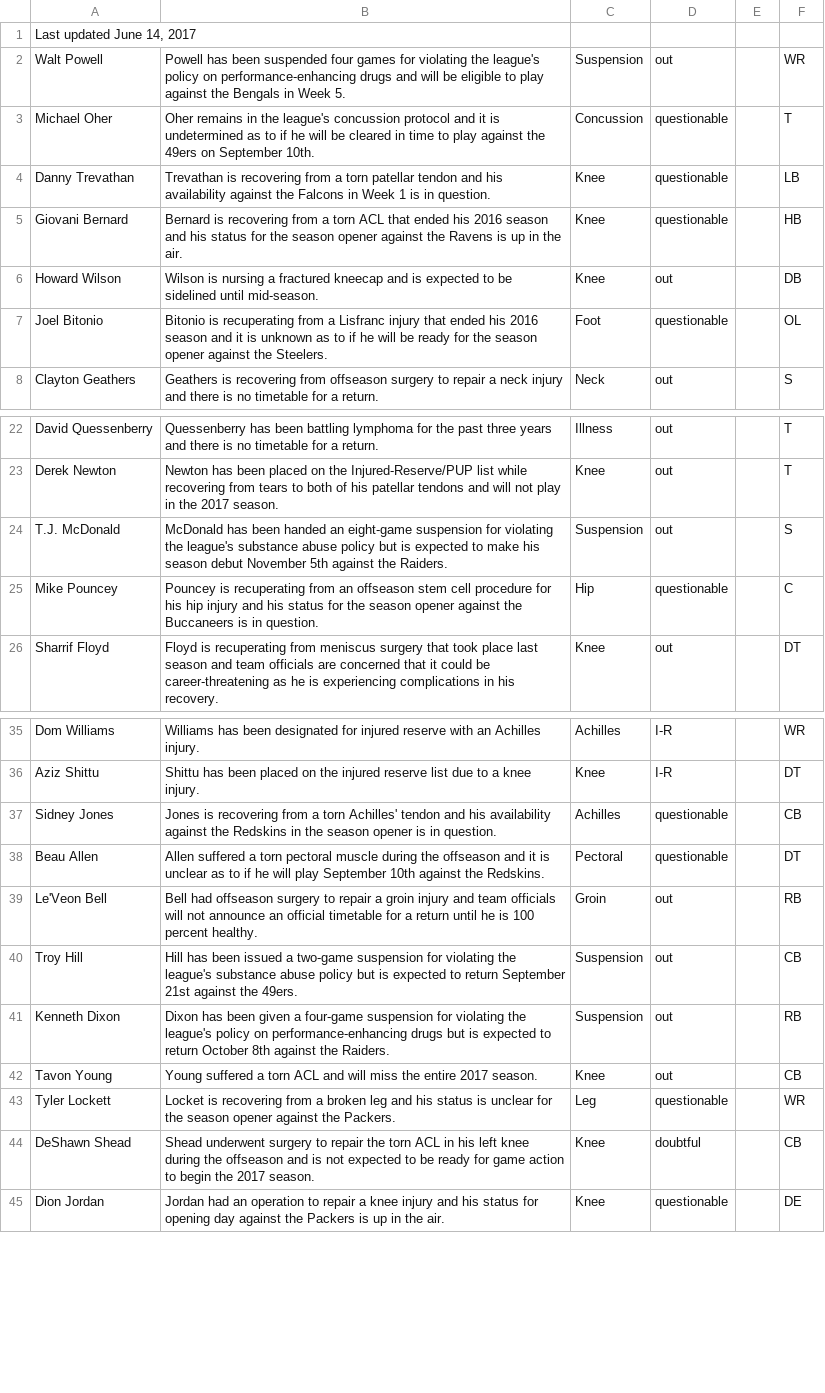
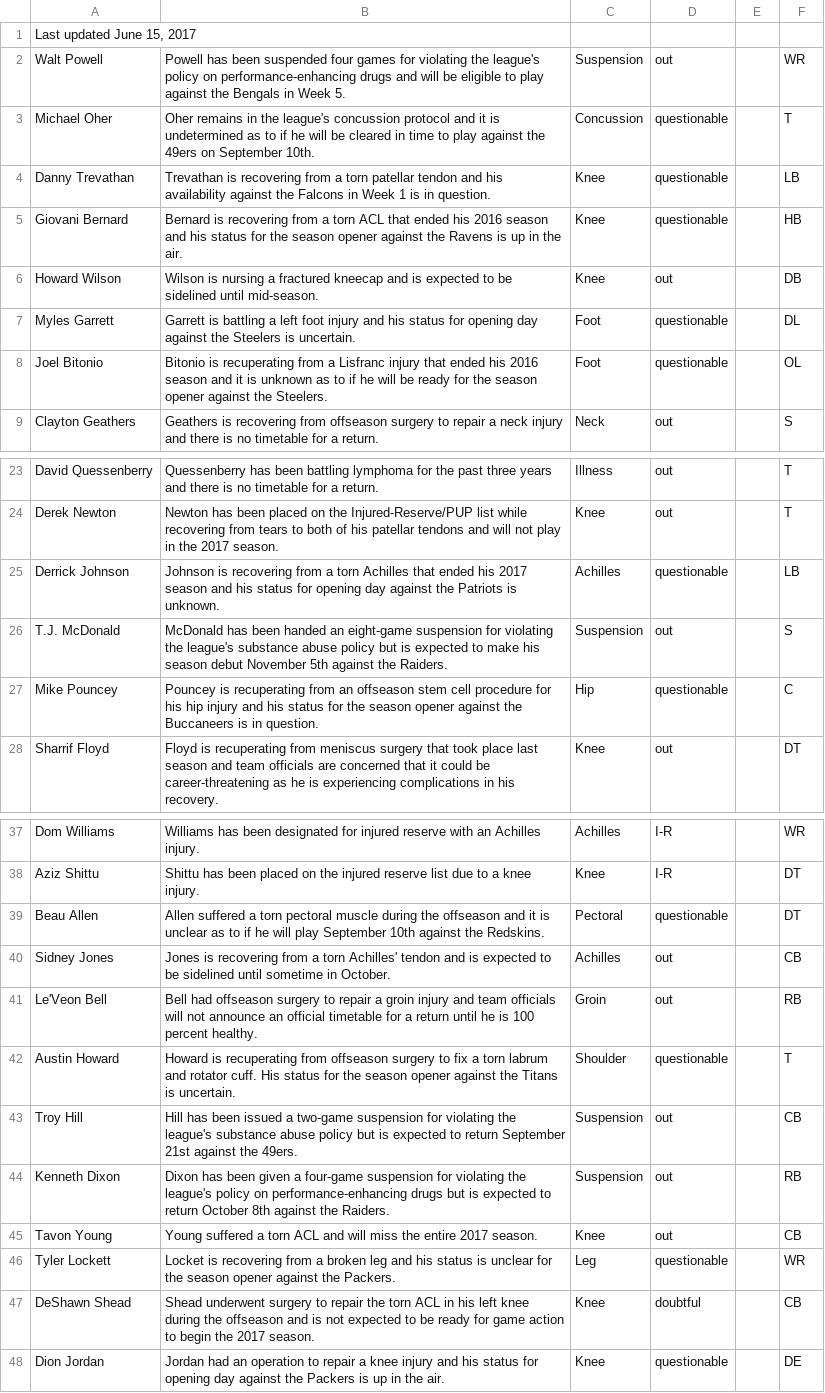
Before and after one commit to joshbegley/NFL-injuries, a CSV file: injuries.csv, drawn as a sheet; only a part is shown, gaps mark what is left out.

Commit message:
automatic updates

```diff
--- a/injuries.csv
+++ b/injuries.csv
@@ -1,2 +1,2 @@
-"Last updated June 14, 2017", , , , ,
+"Last updated June 15, 2017", , , , ,
 Walt Powell,Powell has been suspended four games for violating the league's policy on performance-enhancing drugs and will be eligible to play against the Bengals in Week 5.,Suspension,out,,WR
@@ -6,2 +6,3 @@ Giovani Bernard,Bernard is recovering from a torn ACL that ended his 2016 season
 Howard Wilson,Wilson is nursing a fractured kneecap and is expected to be sidelined until mid-season.,Knee,out,,DB
+Myles Garrett,Garrett is battling a left foot injury and his status for opening day against the Steelers is uncertain.,Foot,questionable,,DL
 Joel Bitonio,Bitonio is recuperating from a Lisfranc injury that ended his 2016 season and it is unknown as to if he will be ready for the season opener against the Steelers.,Foot,questionable,,OL
@@ -23,2 +24,3 @@ David Quessenberry,Quessenberry has been battling lymphoma for the past three ye
 Derek Newton,Newton has been placed on the Injured-Reserve/PUP list while recovering from tears to both of his patellar tendons and will not play in the 2017 season.,Knee,out,,T
+Derrick Johnson,Johnson is recovering from a torn Achilles that ended his 2017 season and his status for opening day against the Patriots is unknown.,Achilles,questionable,,LB
 T.J. McDonald,McDonald has been handed an eight-game suspension for violating the league's substance abuse policy but is expected to make his season debut November 5th against the Raiders.,Suspension,out,,S
@@ -36,5 +38,6 @@ Dom Williams,Williams has been designated for injured reserve with an Achilles i
 Aziz Shittu,Shittu has been placed on the injured reserve list due to a knee injury.,Knee,I-R,,DT
-Sidney Jones,Jones is recovering from a torn Achilles' tendon and his availability against the Redskins in the season opener is in question.,Achilles,questionable,,CB
 Beau Allen,Allen suffered a torn pectoral muscle during the offseason and it is unclear as to if he will play September 10th against the Redskins.,Pectoral,questionable,,DT
+Sidney Jones,Jones is recovering from a torn Achilles' tendon and is expected to be sidelined until sometime in October.,Achilles,out,,CB
 Le'Veon Bell,Bell had offseason surgery to repair a groin injury and team officials will not announce an official timetable for a return until he is 100 percent healthy.,Groin,out,,RB
+Austin Howard,Howard is recuperating from offseason surgery to fix a torn labrum and rotator cuff. His status for the season opener against the Titans is uncertain.,Shoulder,questionable,,T
 Troy Hill,Hill has been issued a two-game suspension for violating the league's substance abuse policy but is expected to return September 21st against the 49ers.,Suspension,out,,CB
```
